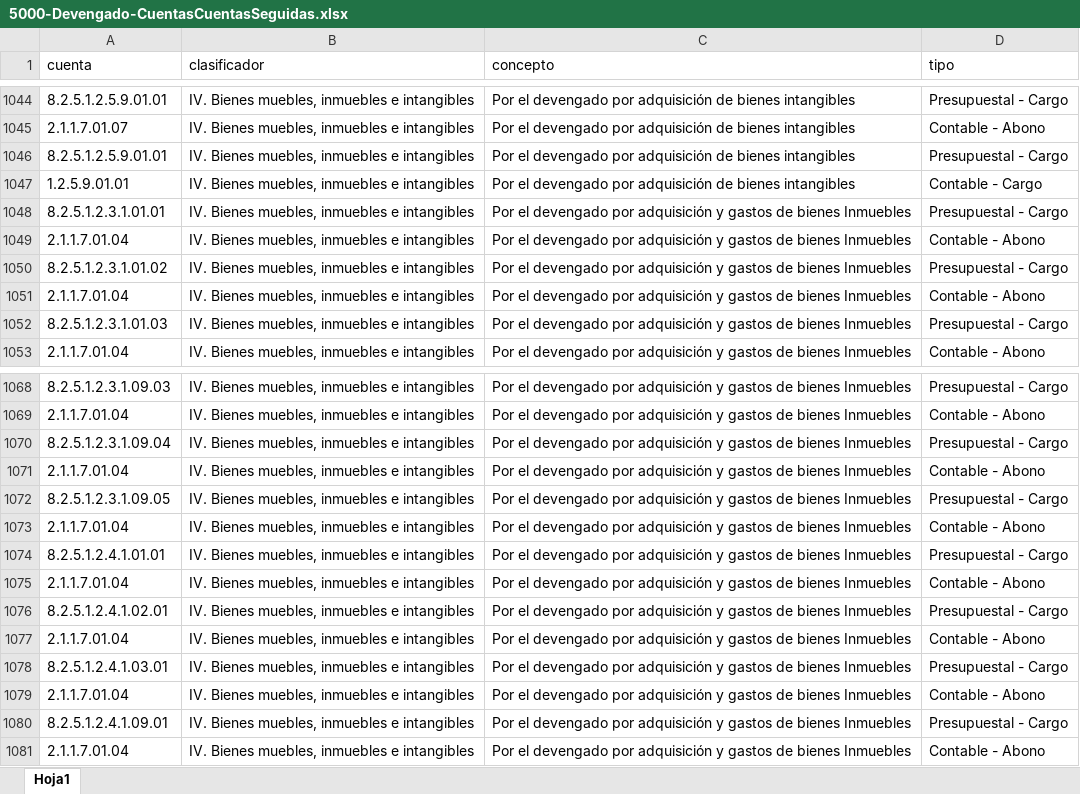
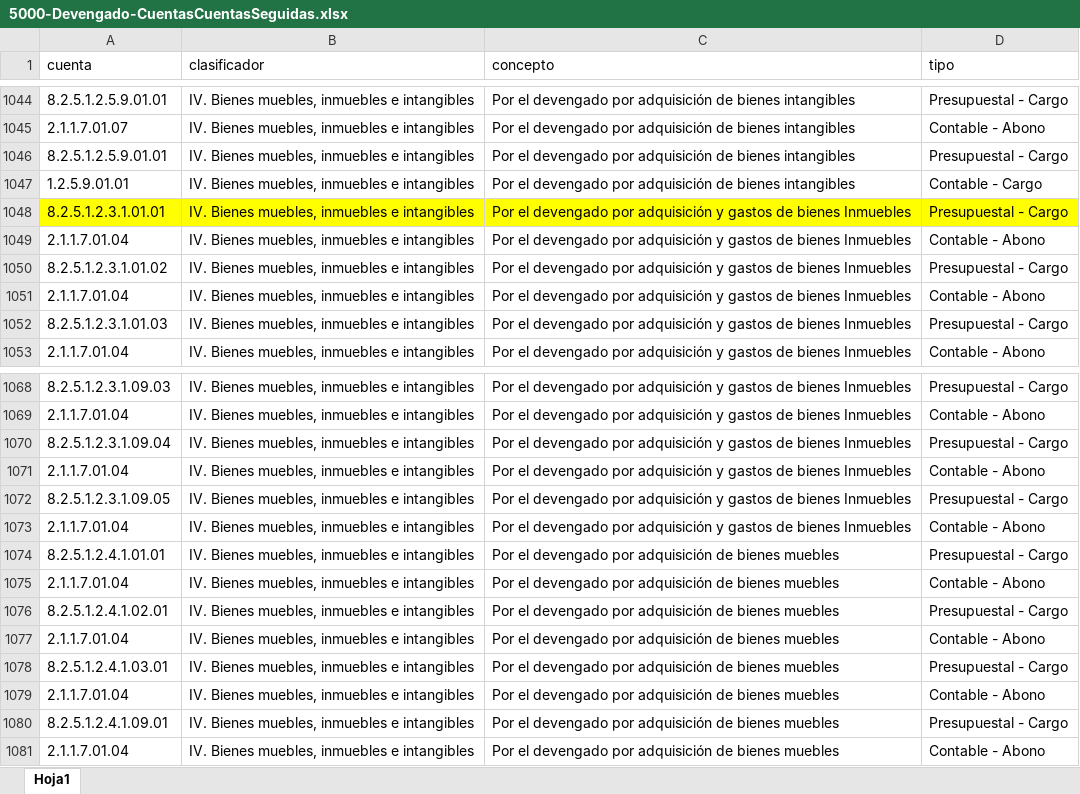
Before and after one commit to Gobierno-Electronico/SAC-IPE, an Excel workbook: public/CuentasCuentas/5000-Devengado-CuentasCuentasSeguidas.xlsx, sheet Hoja1, drawn as a sheet; only a part is shown, gaps mark what is left out; values as stored, in another font and other column widths than the file's, no borders; the diff names each change by its address in the sheet, - before the commit and + after, or states it on an @@ line.

Commit message:
correccion en devengado del capitulo 5000

```diff
--- a/public/CuentasCuentas/5000-Devengado-CuentasCuentasSeguidas.xlsx (sheet Hoja1)
+++ b/public/CuentasCuentas/5000-Devengado-CuentasCuentasSeguidas.xlsx (sheet Hoja1)
-A1048:D1048 fill: none
+A1048:D1048 fill: #FFFF00
-C1074:C1081 (concepto): …por adquisición y gastos de bienes Inmuebles
+C1074:C1081 (concepto): …por adquisición de bienes muebles
```
Also changed, not shown: public/Guia/5000-Devengado-CuentasConceptos.xlsx, 11 other files.
